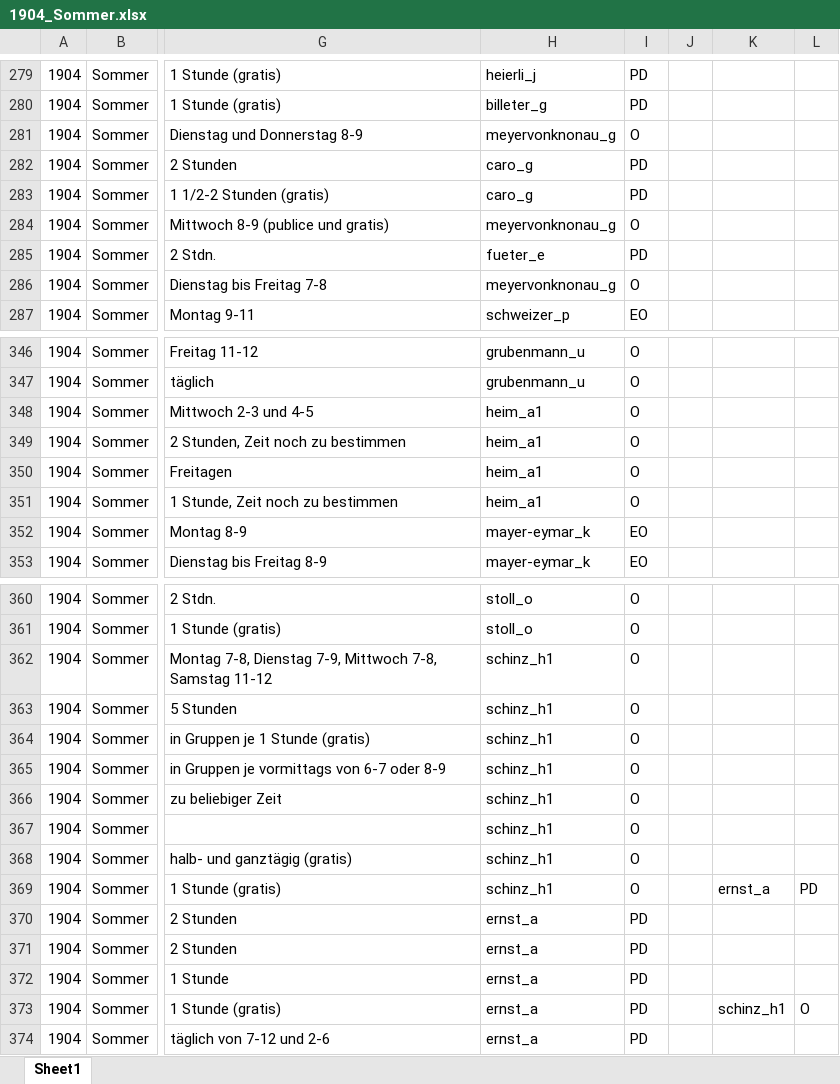
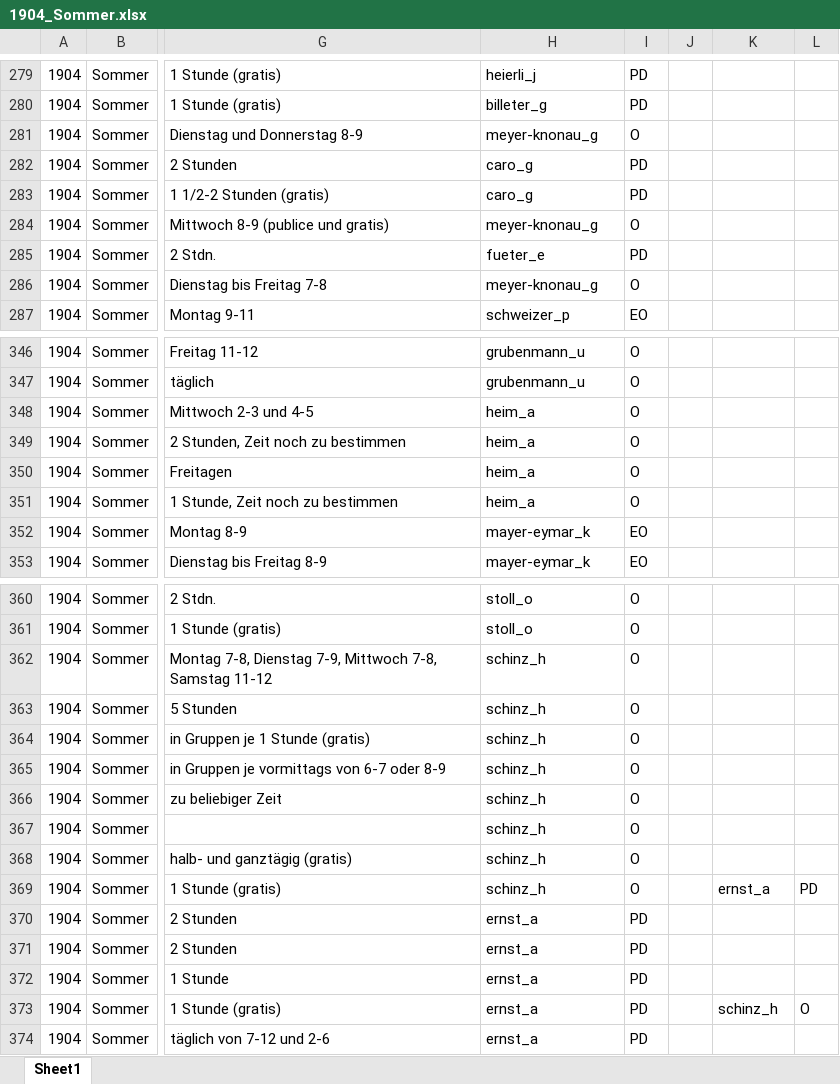
Before and after one commit to rogrut-uzh/histvv-2025, an Excel workbook: data-migration/xlsx_1900-/1904_Sommer.xlsx, sheet Sheet1, drawn as a sheet; only a part is shown, gaps mark what is left out; values as stored, in another font and other column widths than the file's, no borders; the diff covers the shown part only; the diff names each change by its address in the sheet, - before the commit and + after, or states it on an @@ line.

```diff
--- a/data-migration/xlsx_1900-/1904_Sommer.xlsx (sheet Sheet1)
+++ b/data-migration/xlsx_1900-/1904_Sommer.xlsx (sheet Sheet1)
-H281: meyervonknonau_g
+H281: meyer-knonau_g
-H284: meyervonknonau_g
+H284: meyer-knonau_g
-H286: meyervonknonau_g
+H286: meyer-knonau_g
-H348:H351: heim_a1
+H348:H351: heim_a
-H362:H369: schinz_h1
+H362:H369: schinz_h
-K373: schinz_h1
+K373: schinz_h
```
Also changed, not shown: 6 edited cells elsewhere in this sheet, data-migration/xlsx_1900-/1902_Winter.xlsx, data-migration/xlsx_1900-/1905_Winter.xlsx, 36 other files.
